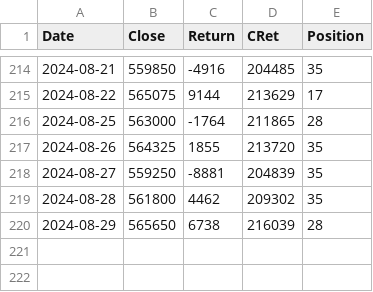
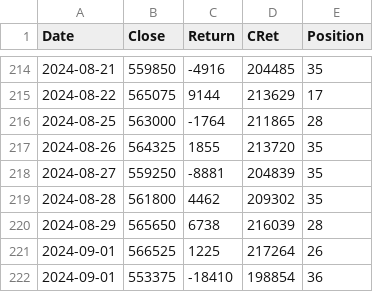
Before and after one commit to XilinJia/SP500_Live, a CSV file: trades.csv, drawn as a sheet; only a part is shown, gaps mark what is left out.

Commit message:
Syncing trades

```diff
--- a/trades.csv
+++ b/trades.csv
@@ -220 +220,3 @@ Date,Close,Return,CRet,Position
 2024-08-29, 565650, 6738, 216039, 28
+2024-09-01, 566525, 1225, 217264, 26
+2024-09-01, 553375, -18410, 198854, 36
```
Also changed, not shown: 3 other files.
